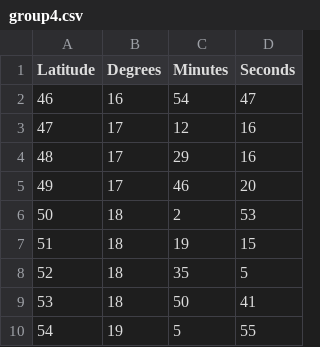
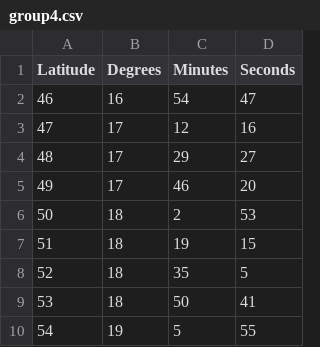
Before and after one commit to eashee15/MunichAlmagestManuscript, a CSV file: group4.csv, drawn as a sheet; only a part is shown.

Commit message:
Update group4.csv

```diff
--- a/group4.csv
+++ b/group4.csv
@@ -3,3 +3,3 @@ Latitude,Degrees,Minutes,Seconds
 47,17,12,16
-48,17,29,16
+48,17,29,27
 49,17,46,20
```
